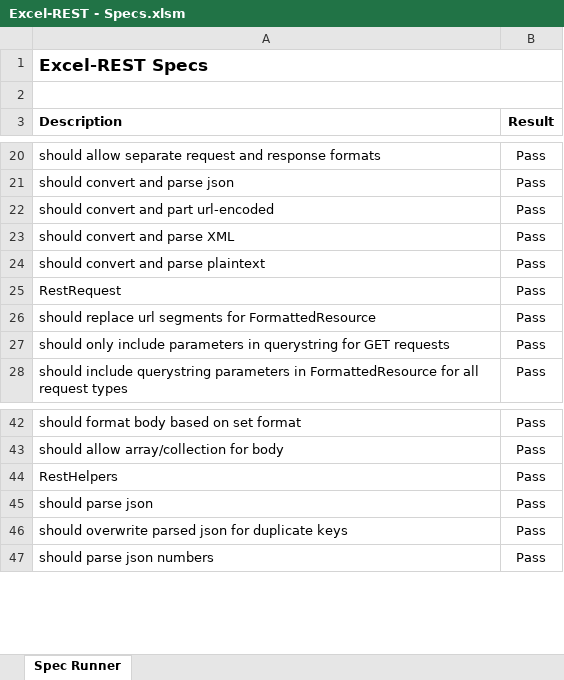
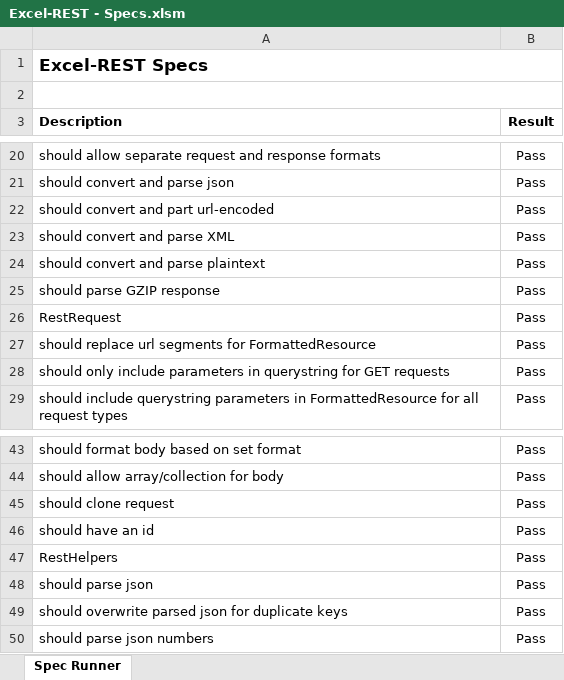
Before and after one commit to VBA-tools/VBA-Web, an Excel workbook: specs/Excel-REST - Specs.xlsm, sheet Spec Runner, drawn as a sheet; only a part is shown, gaps mark what is left out; values as stored, in another font and other column widths than the file's, no borders; charts and pictures and conditional formats not drawn; the diff names each change by its address in the sheet, - before the commit and + after, or states it on an @@ line.

Commit message:
Update codebase
- Remove deprecated code: IncludeCacheBreaker, Base64_HMACSHA1, EncodeBase64, and
EncodeStringToBase64
- Include VBA-Dictionary
- Add Username and Password to RestClient
- Remove HttpBasicAuthenticator and Open hook for IAuthenticators
- Wrap all instances of http for Windows only

```diff
--- a/specs/Excel-REST - Specs.xlsm (sheet Spec Runner)
+++ b/specs/Excel-REST - Specs.xlsm (sheet Spec Runner)
+row 25: should parse GZIP response | Pass
+row 45: should clone request | Pass
+row 46: should have an id | Pass
```
Also changed, not shown: 19 other files.
